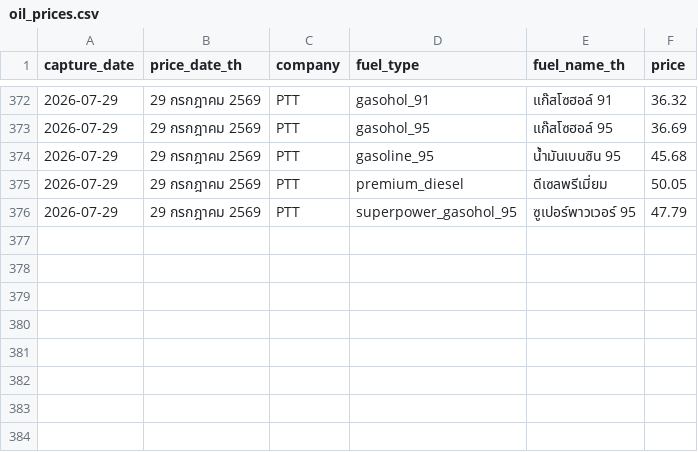
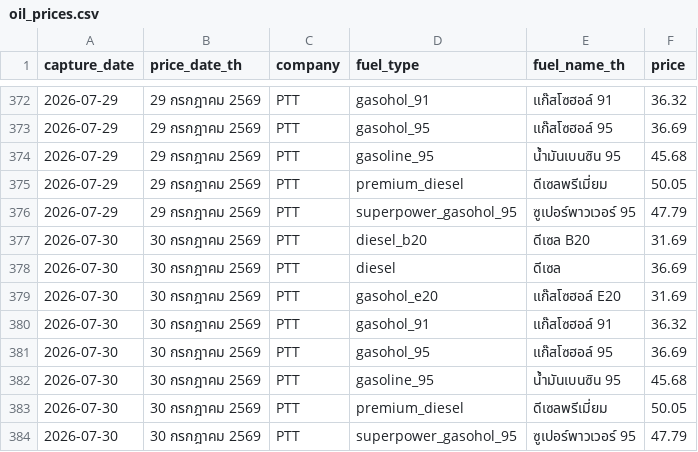
Before and after one commit to MorrigaP/ptt-fuel-price, a CSV file: oil_prices.csv, drawn as a sheet; only a part is shown, gaps mark what is left out.

```diff
--- a/oil_prices.csv
+++ b/oil_prices.csv
@@ -376 +376,9 @@
 2026-07-29,29 กรกฎาคม 2569,PTT,superpower_gasohol_95,ซูเปอร์พาวเวอร์ 95,47.79
+2026-07-30,30 กรกฎาคม 2569,PTT,diesel_b20,ดีเซล B20,31.69
+2026-07-30,30 กรกฎาคม 2569,PTT,diesel,ดีเซล,36.69
+2026-07-30,30 กรกฎาคม 2569,PTT,gasohol_e20,แก๊สโซฮอล์ E20,31.69
+2026-07-30,30 กรกฎาคม 2569,PTT,gasohol_91,แก๊สโซฮอล์ 91,36.32
+2026-07-30,30 กรกฎาคม 2569,PTT,gasohol_95,แก๊สโซฮอล์ 95,36.69
+2026-07-30,30 กรกฎาคม 2569,PTT,gasoline_95,น้ำมันเบนซิน 95,45.68
+2026-07-30,30 กรกฎาคม 2569,PTT,premium_diesel,ดีเซลพรีเมี่ยม,50.05
+2026-07-30,30 กรกฎาคม 2569,PTT,superpower_gasohol_95,ซูเปอร์พาวเวอร์ 95,47.79
```
